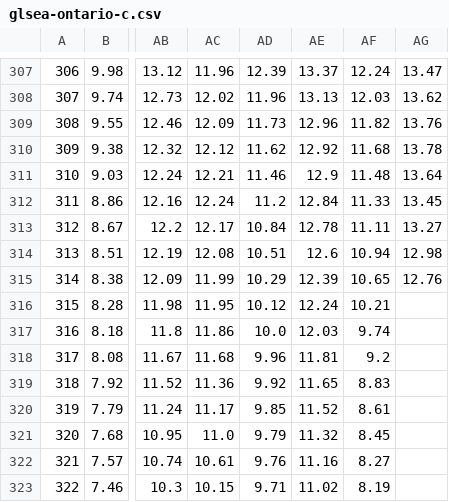
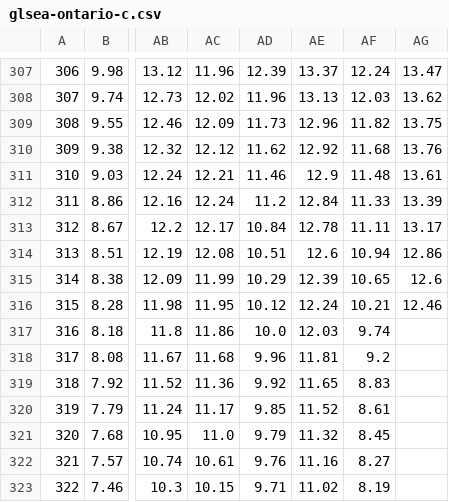
Before and after one commit to TahoeQ608/Lake-Ontario-Fishing-Forecast, a CSV file: data/2026-11-12/glsea-ontario-c.csv, drawn as a sheet; only a part is shown, gaps mark what is left out; the diff names each change by its address in the sheet, - before the commit and + after, or states it on an @@ line.

```diff
--- a/data/2026-11-12/glsea-ontario-c.csv
+++ b/data/2026-11-12/glsea-ontario-c.csv
-AG309: 13.76
+AG309: 13.75
-AG310: 13.78
+AG310: 13.76
-AG311: 13.64
+AG311: 13.61
-AG312: 13.45
+AG312: 13.39
-AG313: 13.27
+AG313: 13.17
-AG314: 12.98
+AG314: 12.86
-AG315: 12.76
+AG315: 12.6
-AG316: (empty)
+AG316: 12.46
```
Also changed, not shown: 4 other files.
